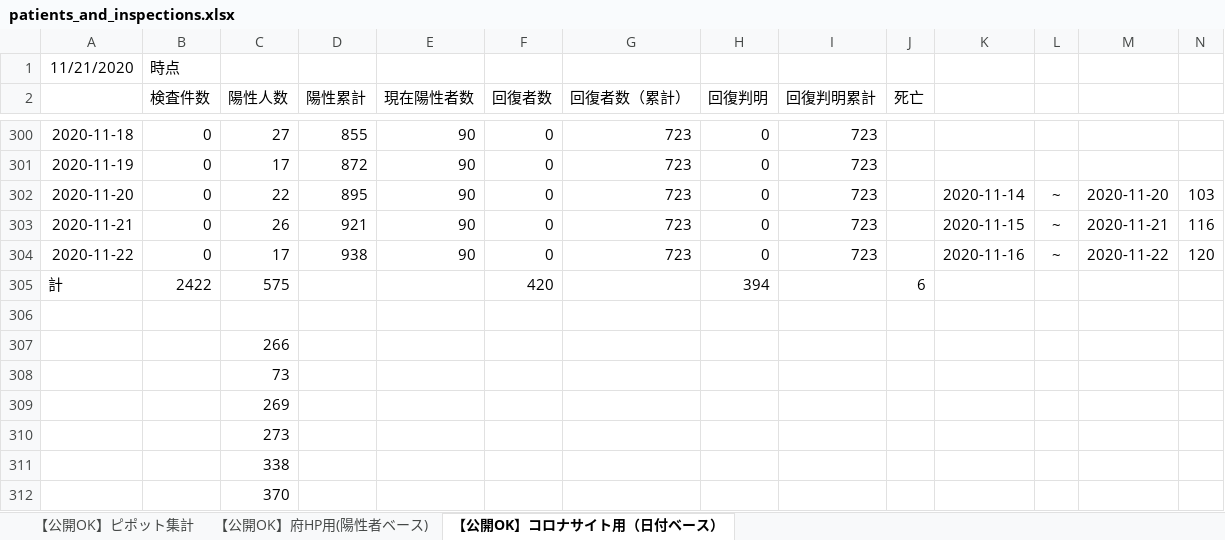
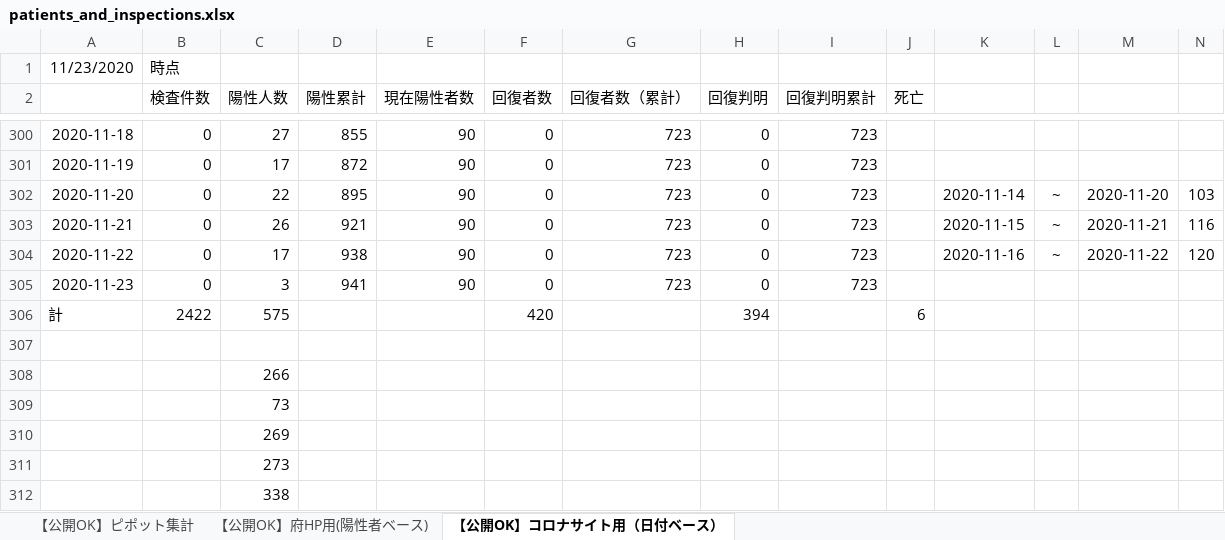
Before and after one commit to yotemuku/covid19, an Excel workbook: data/patients_and_inspections.xlsx, sheet 【公開OK】コロナサイト用（日付ベース）, drawn as a sheet; only a part is shown, gaps mark what is left out; the shorter side is filled out with more unchanged rows; values as stored, in another font and other column widths than the file's, no borders; the diff names each change by its address in the sheet, - before the commit and + after, or states it on an @@ line.

```diff
--- a/data/patients_and_inspections.xlsx (sheet 【公開OK】コロナサイト用（日付ベース）)
+++ b/data/patients_and_inspections.xlsx (sheet 【公開OK】コロナサイト用（日付ベース）)
-A1: 11/21/2020
+A1: 11/23/2020
+row 305: 2020-11-23 | 0 | 3 | 941 | 90 | 0 | 723 | 0 | 723
```
Also changed, not shown: 1 other file.
